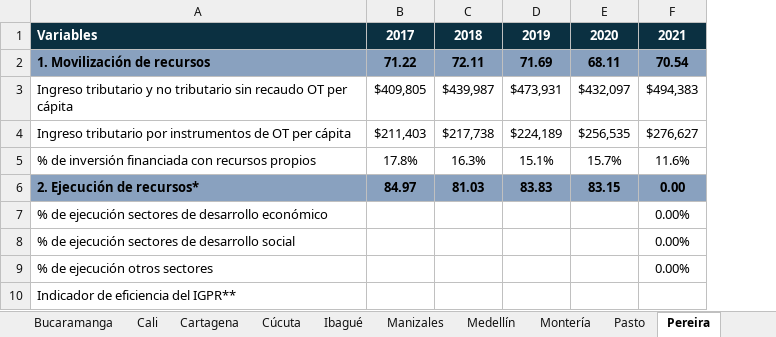
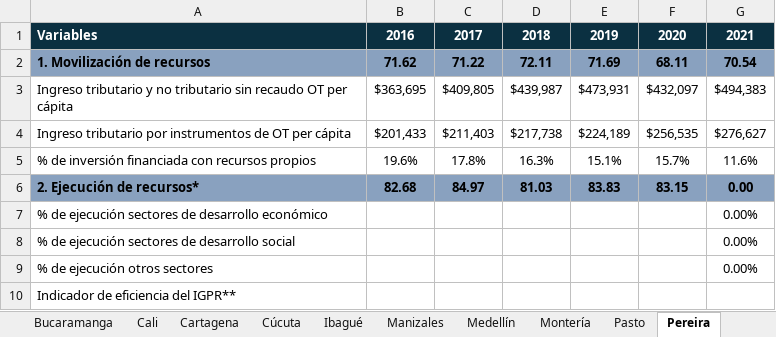
Before and after one commit to Alvaroguijarro97/Hertie_School_MDS_Master_Thesis, an Excel workbook: Datasets/Cities Indicators/Indicadores de Municipios 2016-2021.xlsx, sheet Pereira, drawn as a sheet; only a part is shown; values as stored, in another font and other column widths than the file's, no borders; the diff names each change by its address in the sheet, - before the commit and + after, or states it on an @@ line.

```diff
--- a/Datasets/Cities Indicators/Indicadores de Municipios 2016-2021.xlsx (sheet Pereira)
+++ b/Datasets/Cities Indicators/Indicadores de Municipios 2016-2021.xlsx (sheet Pereira)
+column B, rows 1-6: 2016 | 71.62 | $363,695 | $201,433 | 19.6% | 82.68
```
Also changed, not shown: sheet Medellín, sheet Ibagué, sheet Bucaramanga, sheet Cali, sheet Pasto, sheet Cúcuta, 6 more sheets, other sheet tabs, Datasets/Cleaned Data Sets/Education_data_cleaned_2011-12-2022-12.xlsx, Datasets/Cleaned Data Sets/Monetary_Poverty_cleaned_2012-12-2022-12.xlsx, 30 other files.
